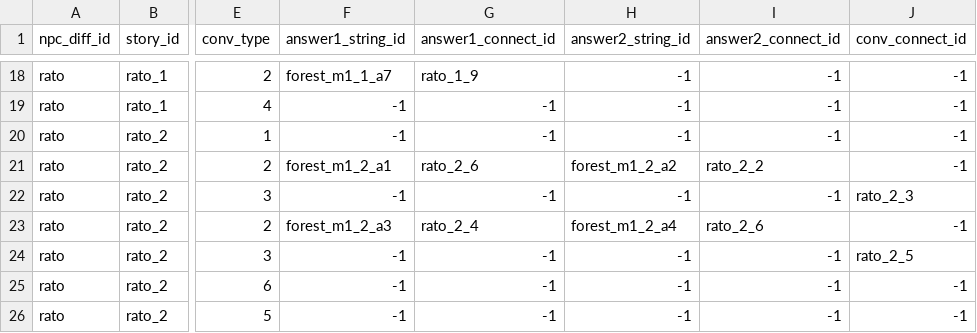
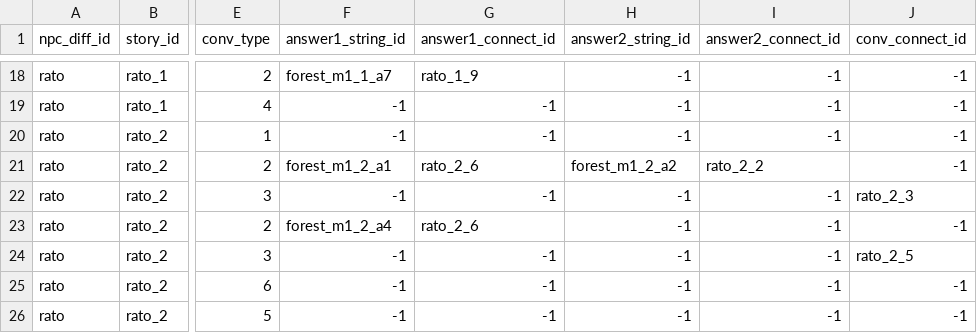
Before and after one commit to Bridge-Castella/Terra, a CSV file: Assets/Resources/npc_main_table.CSV, drawn as a sheet; only a part is shown, gaps mark what is left out; the diff names each change by its address in the sheet, - before the commit and + after, or states it on an @@ line.

Commit message:
fix: 데이터 테이블 수정

```diff
--- a/Assets/Resources/npc_main_table.CSV
+++ b/Assets/Resources/npc_main_table.CSV
-F23 (answer1_string_id): forest_m1_2_a3
+F23 (answer1_string_id): forest_m1_2_a4
-G23 (answer1_connect_id): rato_2_4
+G23 (answer1_connect_id): rato_2_6
-H23 (answer2_string_id): forest_m1_2_a4
+H23 (answer2_string_id): -1
-I23 (answer2_connect_id): rato_2_6
+I23 (answer2_connect_id): -1
```
